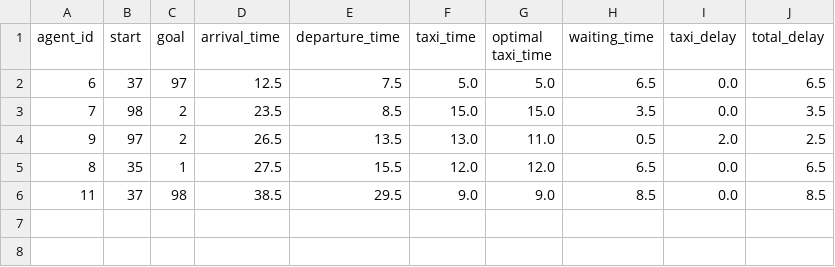
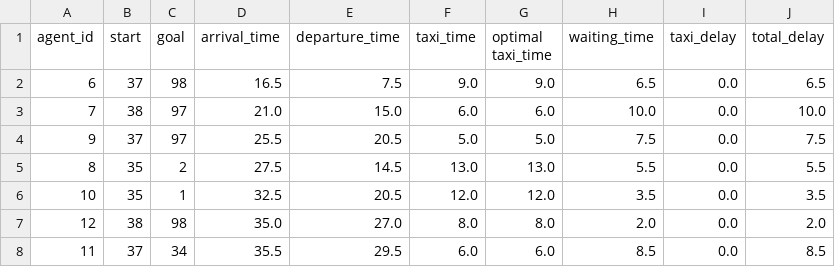
Before and after one commit to WouterOffringa/Agent-Based-Modelling, a CSV file: Assignment/simulation_results/simulation_results_7.csv, drawn as a sheet; only a part is shown; the diff covers the shown part only.

```diff
--- a/Assignment/simulation_results/simulation_results_7.csv
+++ b/Assignment/simulation_results/simulation_results_7.csv
@@ -1,6 +1,8 @@
 agent_id,start,goal,arrival_time,departure_time,taxi_time,optimal taxi_time,waiting_time,taxi_delay,total_delay
-6,37,97,12.5,7.5,5.0,5.0,6.5,0.0,6.5
-7,98,2,23.5,8.5,15.0,15.0,3.5,0.0,3.5
-9,97,2,26.5,13.5,13.0,11.0,0.5,2.0,2.5
-8,35,1,27.5,15.5,12.0,12.0,6.5,0.0,6.5
-11,37,98,38.5,29.5,9.0,9.0,8.5,0.0,8.5
+6,37,98,16.5,7.5,9.0,9.0,6.5,0.0,6.5
+7,38,97,21.0,15.0,6.0,6.0,10.0,0.0,10.0
+9,37,97,25.5,20.5,5.0,5.0,7.5,0.0,7.5
+8,35,2,27.5,14.5,13.0,13.0,5.5,0.0,5.5
+10,35,1,32.5,20.5,12.0,12.0,3.5,0.0,3.5
+12,38,98,35.0,27.0,8.0,8.0,2.0,0.0,2.0
+11,37,34,35.5,29.5,6.0,6.0,8.5,0.0,8.5
```
Also changed, not shown: 14 added rows elsewhere in this file, Assignment/simulation_results/simulation_results_10.csv, Assignment/simulation_results/simulation_results_5.csv, 8 other files.
